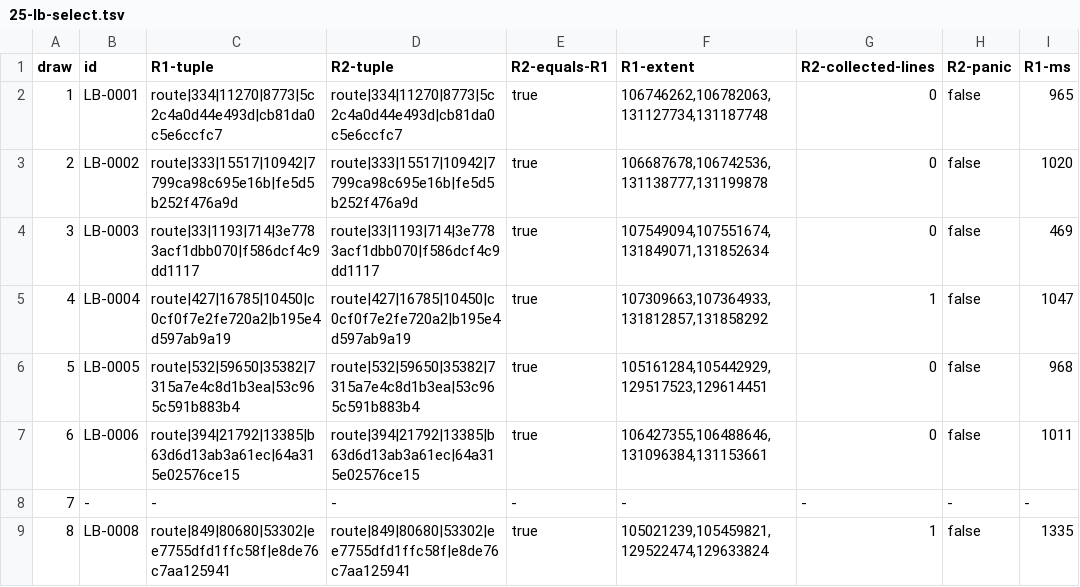
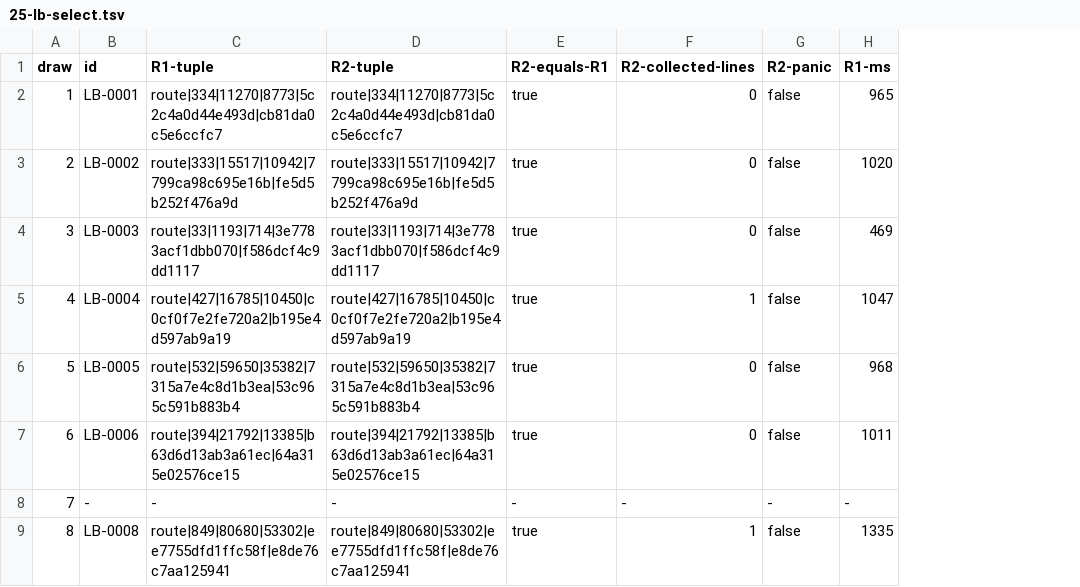
Before and after one commit to slayer8366/Forager-iOS, a TSV file: docs/audits/2026-10-29-brouter-port-phase2/step1b/25-lb-select.tsv, drawn as a sheet; only a part is shown; the diff names each change by its address in the sheet, - before the commit and + after, or states it on an @@ line.

```diff
--- a/docs/audits/2026-10-29-brouter-port-phase2/step1b/25-lb-select.tsv
+++ b/docs/audits/2026-10-29-brouter-port-phase2/step1b/25-lb-select.tsv
-column F (R1-extent), rows 2-9: 106746262,106782063,131127734,131187748 | 106687678,106742536,131138777,131199878 | 107549094,107551674,131849071,131852634 | 107309663,107364933,131812857,131858292 | 105161284,105442929,129517523,129614451 | 106427355,106488646,131096384,131153661 | - | 105021239,105459821,129522474,129633824
```
Also changed, not shown: docs/audits/2026-10-29-brouter-port-phase2/step1b/17-dl-lat-select.tsv, docs/audits/2026-10-29-brouter-port-phase2/step1b/18-dl-lon-select.tsv, 6 other files.
